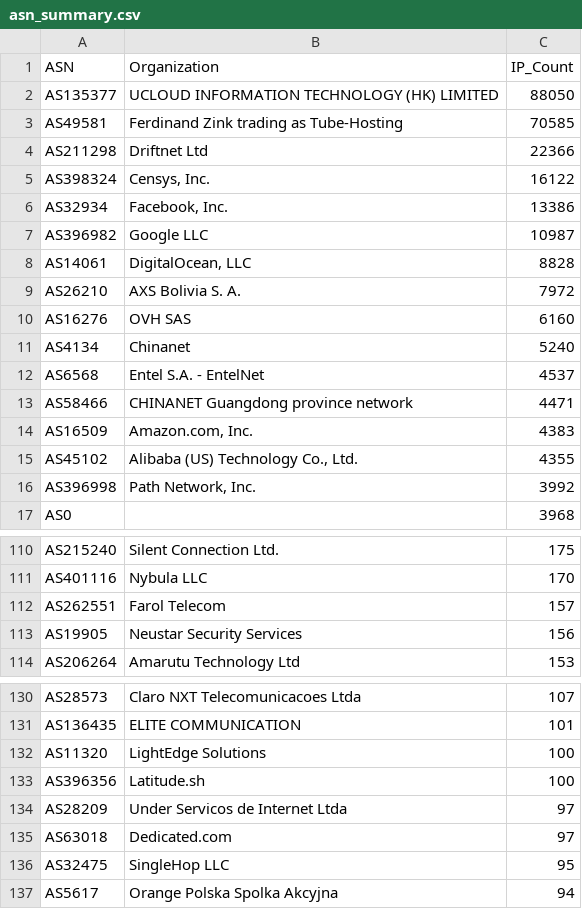
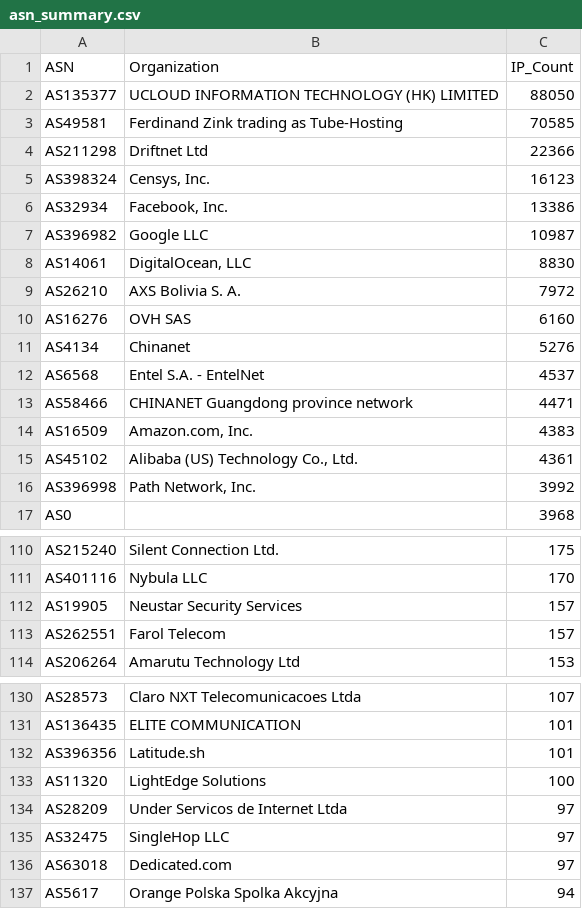
Before and after one commit to BlacKSnowDot0/packetsdatabase-db, a CSV file: asn_summary.csv, drawn as a sheet; only a part is shown, gaps mark what is left out; the diff covers the shown part only.

```diff
--- a/asn_summary.csv
+++ b/asn_summary.csv
@@ -4,9 +4,9 @@ ASN,Organization,IP_Count
 "AS211298","Driftnet Ltd",22366
-"AS398324","Censys, Inc.",16122
+"AS398324","Censys, Inc.",16123
 "AS32934","Facebook, Inc.",13386
 "AS396982","Google LLC",10987
-"AS14061","DigitalOcean, LLC",8828
+"AS14061","DigitalOcean, LLC",8830
 "AS26210","AXS Bolivia S. A.",7972
 "AS16276","OVH SAS",6160
-"AS4134","Chinanet",5240
+"AS4134","Chinanet",5276
 "AS6568","Entel S.A. - EntelNet",4537
@@ -14,3 +14,3 @@ ASN,Organization,IP_Count
 "AS16509","Amazon.com, Inc.",4383
-"AS45102","Alibaba (US) Technology Co., Ltd.",4355
+"AS45102","Alibaba (US) Technology Co., Ltd.",4361
 "AS396998","Path Network, Inc.",3992
@@ -111,4 +111,4 @@ ASN,Organization,IP_Count
 "AS401116","Nybula LLC",170
+"AS19905","Neustar Security Services",157
 "AS262551","Farol Telecom",157
-"AS19905","Neustar Security Services",156
 "AS206264","Amarutu Technology Ltd",153
@@ -131,7 +131,7 @@ ASN,Organization,IP_Count
 "AS136435","ELITE COMMUNICATION",101
+"AS396356","Latitude.sh",101
 "AS11320","LightEdge Solutions",100
-"AS396356","Latitude.sh",100
 "AS28209","Under Servicos de Internet Ltda",97
+"AS32475","SingleHop LLC",97
 "AS63018","Dedicated.com",97
-"AS32475","SingleHop LLC",95
 "AS5617","Orange Polska Spolka Akcyjna",94
```
Also changed, not shown: 1 added row, 1 removed row and 3 edited cells elsewhere in this file, 6 other files.
